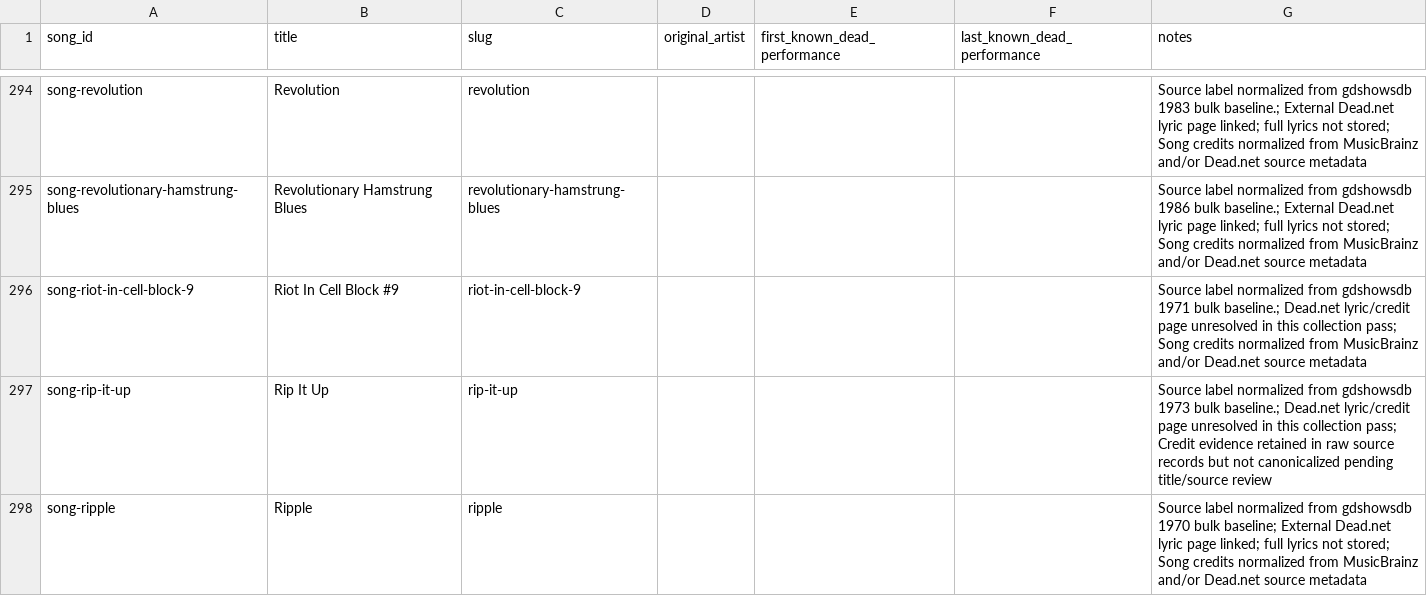
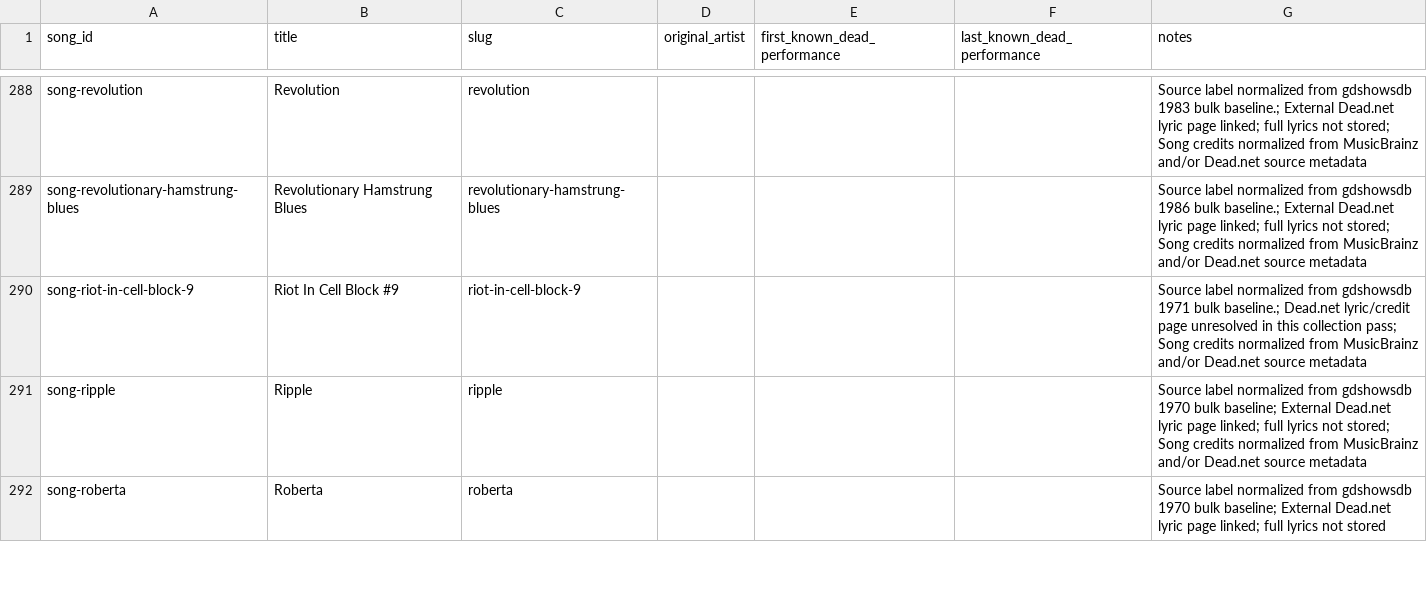
Before and after one commit to markdavenport328/deadbot, a CSV file: data/canonical/songs.csv, drawn as a sheet; only a part is shown, gaps mark what is left out; the shorter side is filled out with more unchanged rows; the diff covers the shown part only; the diff names each change by its address in the sheet, - before the commit and + after, or states it on an @@ line.

```diff
--- a/data/canonical/songs.csv
+++ b/data/canonical/songs.csv
-row 297: song-rip-it-up | Rip It Up | rip-it-up |  |  |  | Source label normalized from gdshowsdb 1973 bulk baseline.; Dead.net lyric/credit page unresolved in this collection pass; Credit evidence retained in raw source records but not canonicalized pending title/source review
```
Also changed, not shown: 14 removed rows elsewhere in this file, data/canonical/resource_songs.csv, data/canonical/song_writers.csv, 14 other files.
